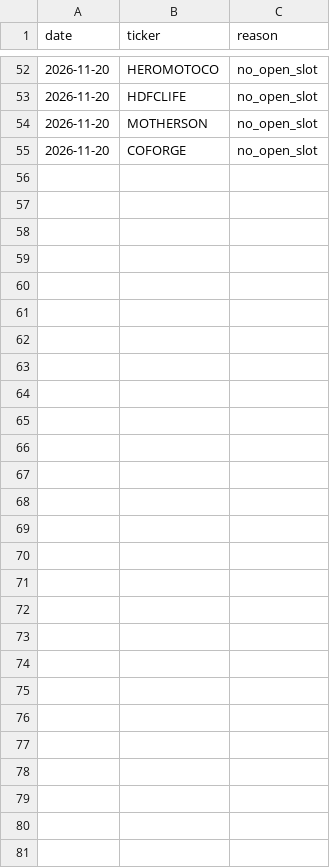
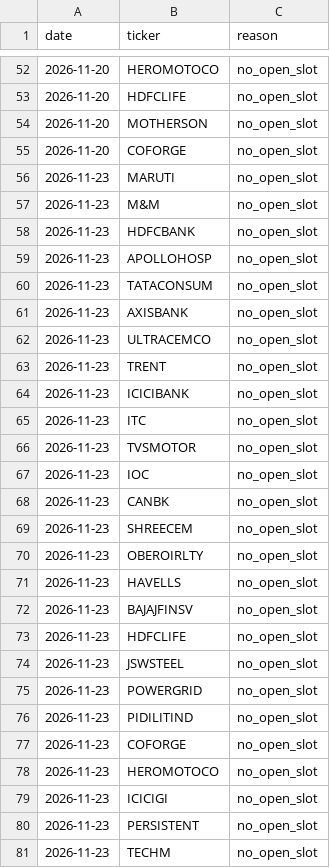
Before and after one commit to shivamnegi-cyber/nifty-swing-lab, a CSV file: records/rejected_signals.csv, drawn as a sheet; only a part is shown, gaps mark what is left out; the diff names each change by its address in the sheet, - before the commit and + after, or states it on an @@ line.

Commit message:
records: 2026-11-23T04:30Z

```diff
--- a/records/rejected_signals.csv
+++ b/records/rejected_signals.csv
+row 56: 2026-11-23 | MARUTI | no_open_slot
+row 57: 2026-11-23 | M&M | no_open_slot
+row 58: 2026-11-23 | HDFCBANK | no_open_slot
+row 59: 2026-11-23 | APOLLOHOSP | no_open_slot
+row 60: 2026-11-23 | TATACONSUM | no_open_slot
+row 61: 2026-11-23 | AXISBANK | no_open_slot
+row 62: 2026-11-23 | ULTRACEMCO | no_open_slot
+row 63: 2026-11-23 | TRENT | no_open_slot
+row 64: 2026-11-23 | ICICIBANK | no_open_slot
+row 65: 2026-11-23 | ITC | no_open_slot
+row 66: 2026-11-23 | TVSMOTOR | no_open_slot
+row 67: 2026-11-23 | IOC | no_open_slot
+row 68: 2026-11-23 | CANBK | no_open_slot
+row 69: 2026-11-23 | SHREECEM | no_open_slot
+row 70: 2026-11-23 | OBEROIRLTY | no_open_slot
+row 71: 2026-11-23 | HAVELLS | no_open_slot
+row 72: 2026-11-23 | BAJAJFINSV | no_open_slot
+row 73: 2026-11-23 | HDFCLIFE | no_open_slot
+row 74: 2026-11-23 | JSWSTEEL | no_open_slot
+row 75: 2026-11-23 | POWERGRID | no_open_slot
+row 76: 2026-11-23 | PIDILITIND | no_open_slot
+row 77: 2026-11-23 | COFORGE | no_open_slot
+row 78: 2026-11-23 | HEROMOTOCO | no_open_slot
+row 79: 2026-11-23 | ICICIGI | no_open_slot
+row 80: 2026-11-23 | PERSISTENT | no_open_slot
+row 81: 2026-11-23 | TECHM | no_open_slot
```
Also changed, not shown: records/daily.csv, records/holdings.csv, 2 other files.
